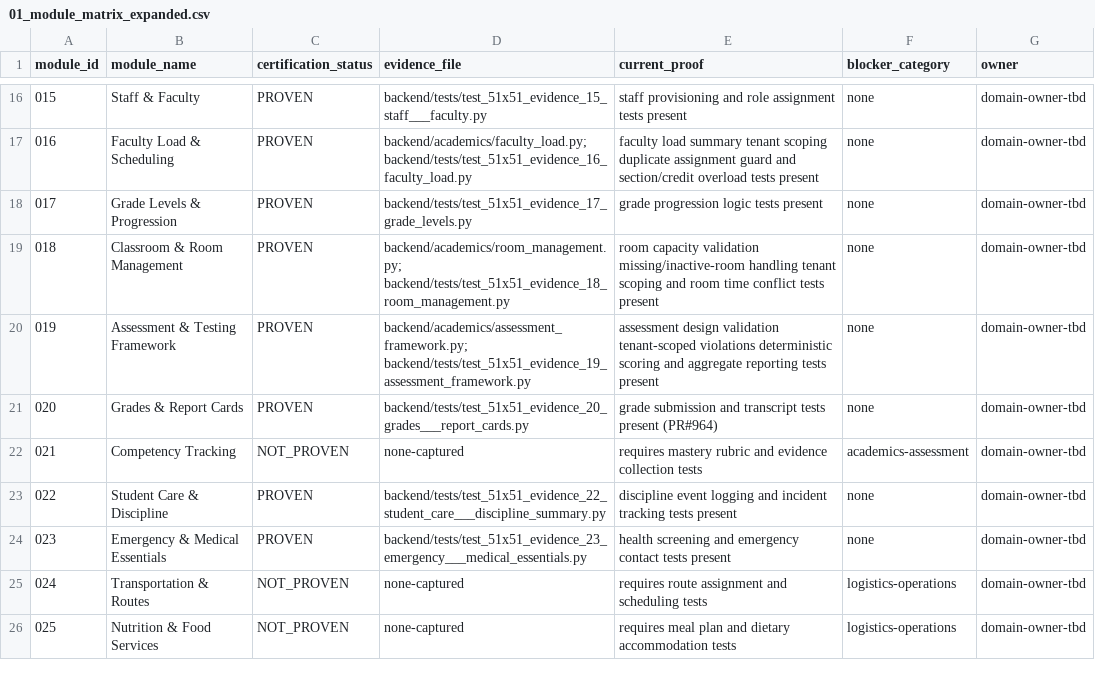
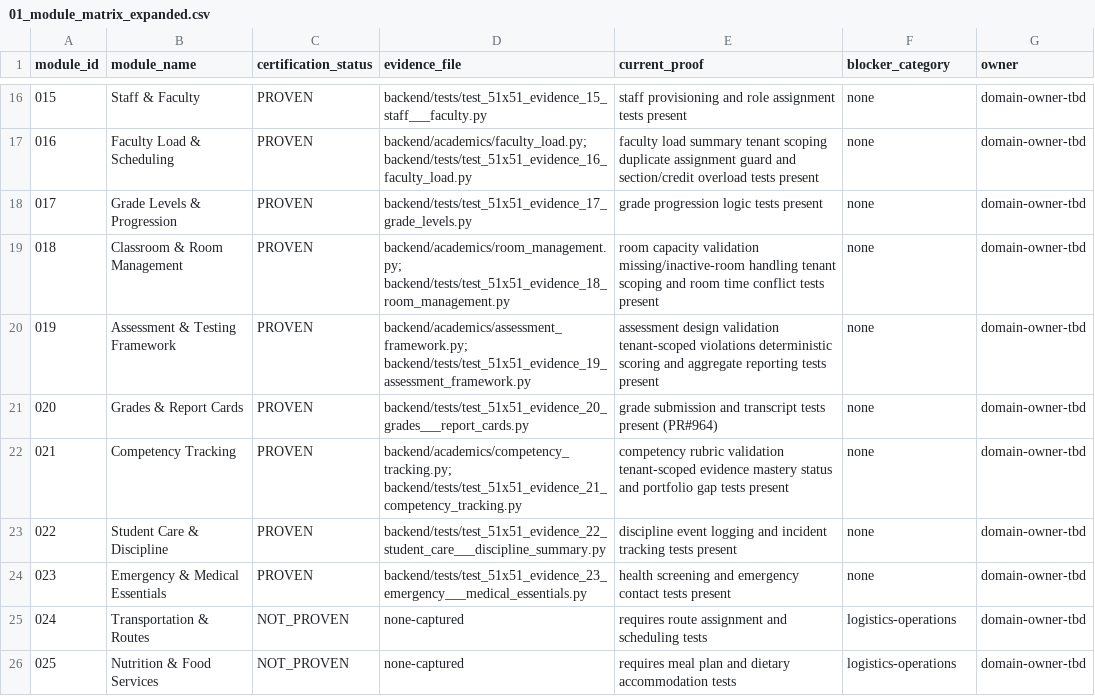
Before and after one commit to Arete0920/Crown-CSMS, a CSV file: audit-artifacts/module-completion/current/01_module_matrix_expanded.csv, drawn as a sheet; only a part is shown, gaps mark what is left out.

Commit message:
reconcile(module-021): prove competency tracking boundary
Proves the Module 021 competency-tracking boundary with focused service and pytest evidence.

Updates the canonical module matrix and completion scorecard to credit Module 021 as PROVEN.

Non-claims:
- No production-ready claim.
- No release-ready claim.
- No dashboard live-data claim.
- No wizard functional-flow claim.
- No independent approval claim.

Release remains NO-GO.

```diff
--- a/audit-artifacts/module-completion/current/01_module_matrix_expanded.csv
+++ b/audit-artifacts/module-completion/current/01_module_matrix_expanded.csv
@@ -21,3 +21,3 @@ module_id,module_name,certification_status,evidence_file,current_proof,blocker_c
 020,Grades & Report Cards,PROVEN,backend/tests/test_51x51_evidence_20_grades___report_cards.py,grade submission and transcript tests present (PR#964),none,domain-owner-tbd
-021,Competency Tracking,NOT_PROVEN,none-captured,requires mastery rubric and evidence collection tests,academics-assessment,domain-owner-tbd
+021,Competency Tracking,PROVEN,backend/academics/competency_tracking.py; backend/tests/test_51x51_evidence_21_competency_tracking.py,competency rubric validation tenant-scoped evidence mastery status and portfolio gap tests present,none,domain-owner-tbd
 022,Student Care & Discipline,PROVEN,backend/tests/test_51x51_evidence_22_student_care___discipline_summary.py,discipline event logging and incident tracking tests present,none,domain-owner-tbd
```
Also changed, not shown: 3 other files.
